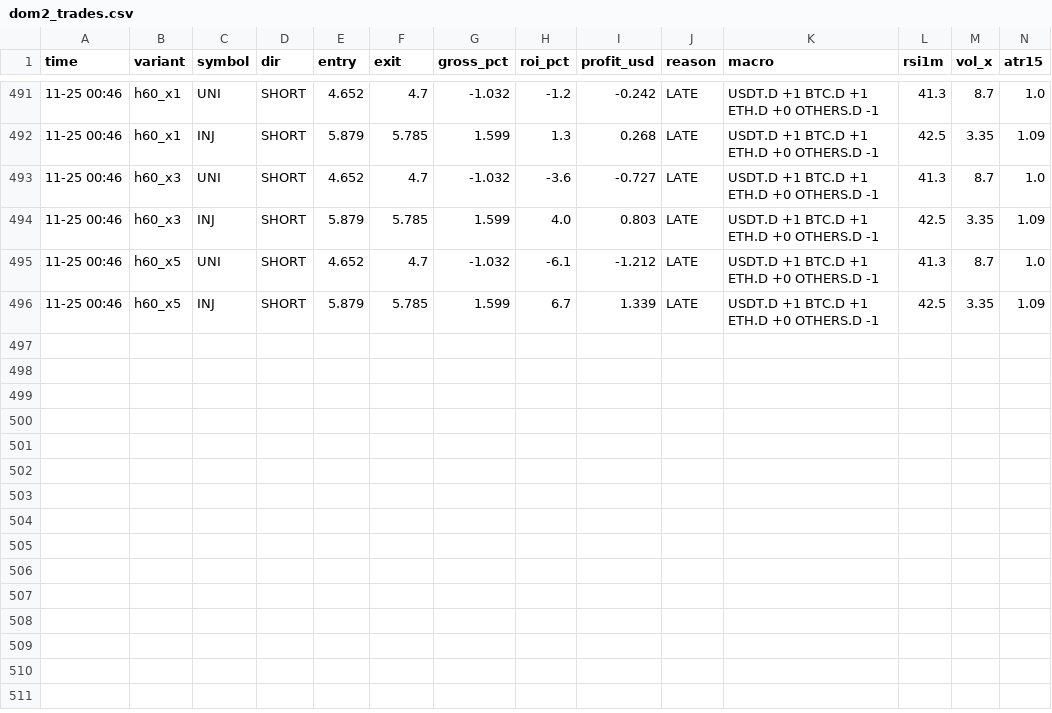
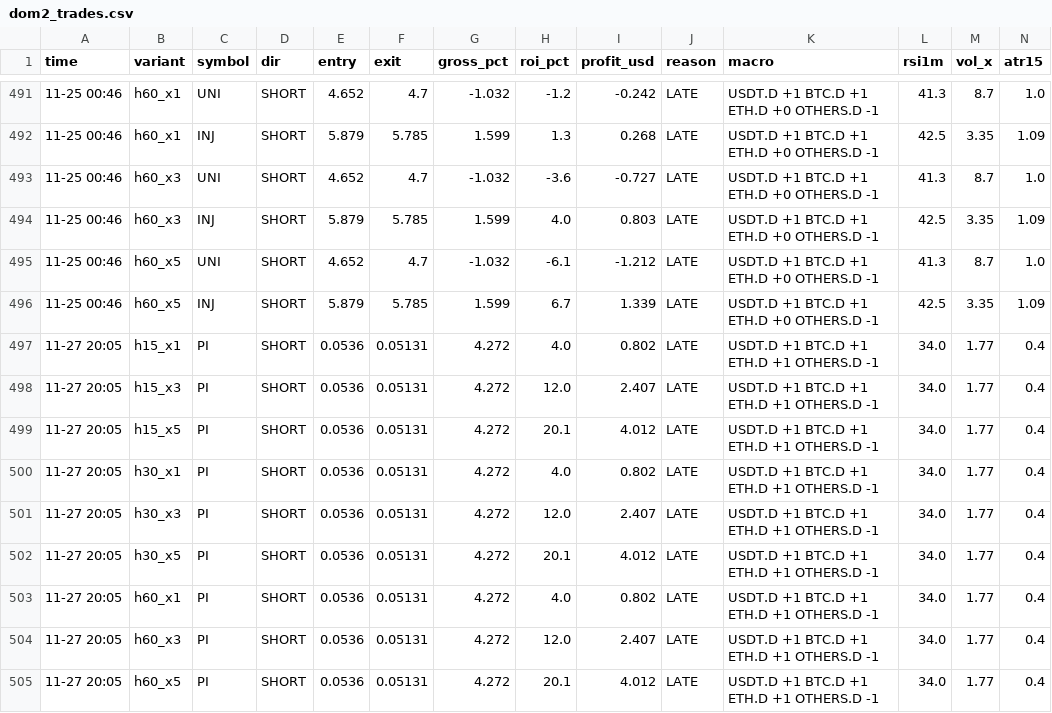
Before and after one commit to Ehsan2893/dombot.py, a CSV file: dom2_trades.csv, drawn as a sheet; only a part is shown, gaps mark what is left out; the diff names each change by its address in the sheet, - before the commit and + after, or states it on an @@ line.

```diff
--- a/dom2_trades.csv
+++ b/dom2_trades.csv
+row 497: 11-27 20:05 | h15_x1 | PI | SHORT | 0.0536 | 0.05131 | 4.272 | 4.0 | 0.802 | LATE | USDT.D +1 BTC.D +1 ETH.D +1 OTHERS.D -1 | 34.0 | 1.77 | 0.4
+row 498: 11-27 20:05 | h15_x3 | PI | SHORT | 0.0536 | 0.05131 | 4.272 | 12.0 | 2.407 | LATE | USDT.D +1 BTC.D +1 ETH.D +1 OTHERS.D -1 | 34.0 | 1.77 | 0.4
+row 499: 11-27 20:05 | h15_x5 | PI | SHORT | 0.0536 | 0.05131 | 4.272 | 20.1 | 4.012 | LATE | USDT.D +1 BTC.D +1 ETH.D +1 OTHERS.D -1 | 34.0 | 1.77 | 0.4
+row 500: 11-27 20:05 | h30_x1 | PI | SHORT | 0.0536 | 0.05131 | 4.272 | 4.0 | 0.802 | LATE | USDT.D +1 BTC.D +1 ETH.D +1 OTHERS.D -1 | 34.0 | 1.77 | 0.4
+row 501: 11-27 20:05 | h30_x3 | PI | SHORT | 0.0536 | 0.05131 | 4.272 | 12.0 | 2.407 | LATE | USDT.D +1 BTC.D +1 ETH.D +1 OTHERS.D -1 | 34.0 | 1.77 | 0.4
+row 502: 11-27 20:05 | h30_x5 | PI | SHORT | 0.0536 | 0.05131 | 4.272 | 20.1 | 4.012 | LATE | USDT.D +1 BTC.D +1 ETH.D +1 OTHERS.D -1 | 34.0 | 1.77 | 0.4
+row 503: 11-27 20:05 | h60_x1 | PI | SHORT | 0.0536 | 0.05131 | 4.272 | 4.0 | 0.802 | LATE | USDT.D +1 BTC.D +1 ETH.D +1 OTHERS.D -1 | 34.0 | 1.77 | 0.4
+row 504: 11-27 20:05 | h60_x3 | PI | SHORT | 0.0536 | 0.05131 | 4.272 | 12.0 | 2.407 | LATE | USDT.D +1 BTC.D +1 ETH.D +1 OTHERS.D -1 | 34.0 | 1.77 | 0.4
+row 505: 11-27 20:05 | h60_x5 | PI | SHORT | 0.0536 | 0.05131 | 4.272 | 20.1 | 4.012 | LATE | USDT.D +1 BTC.D +1 ETH.D +1 OTHERS.D -1 | 34.0 | 1.77 | 0.4
```
Also changed, not shown: 2 other files.
